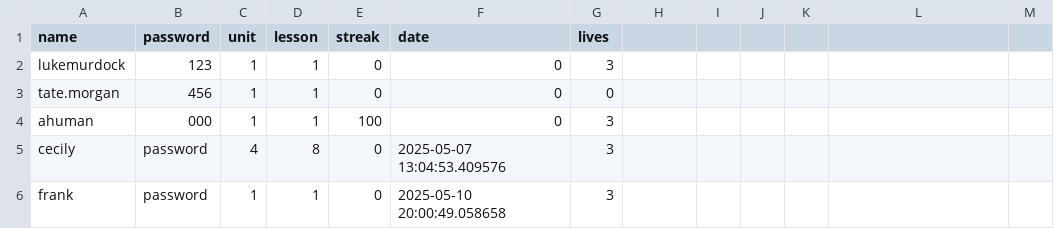
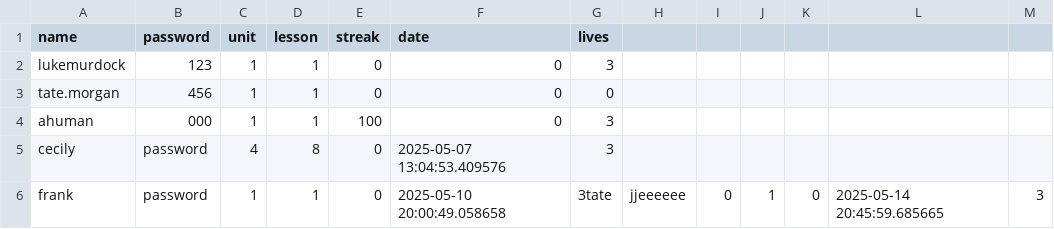
Before and after one commit to cinnamonflavoredbismuth/CS1400-2-Final, a CSV file: csv_files/users.csv, drawn as a sheet.

```diff
--- a/csv_files/users.csv
+++ b/csv_files/users.csv
@@ -5,2 +5,2 @@ ahuman,000,1,1,100,0,3
 cecily,password,4,8,0,2025-05-07 13:04:53.409576,3
-frank,password,1,1,0,2025-05-10 20:00:49.058658,3
+frank,password,1,1,0,2025-05-10 20:00:49.058658,3tate,jjeeeeee,0,1,0,2025-05-14 20:45:59.685665,3
```
Also changed, not shown: 5 other files.
